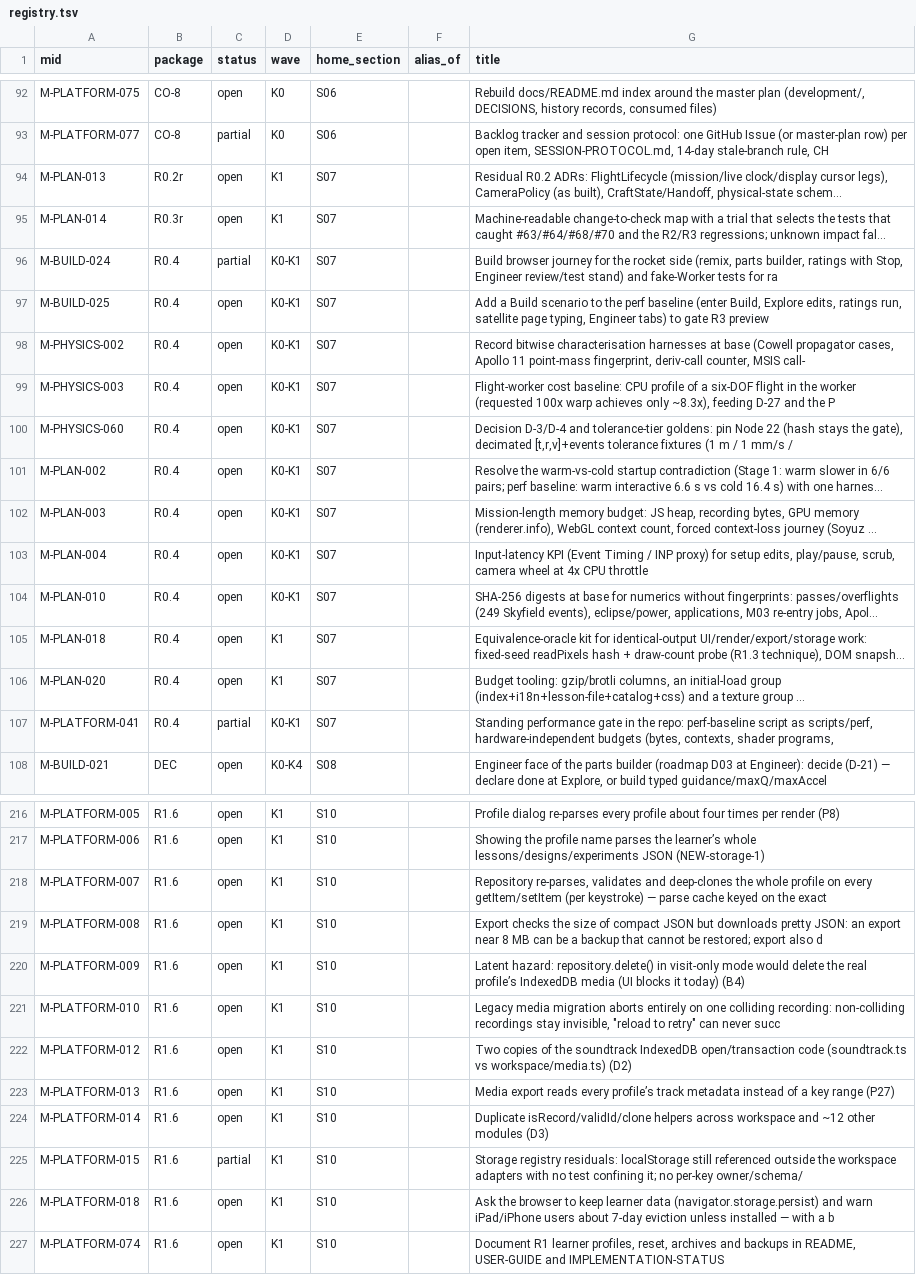
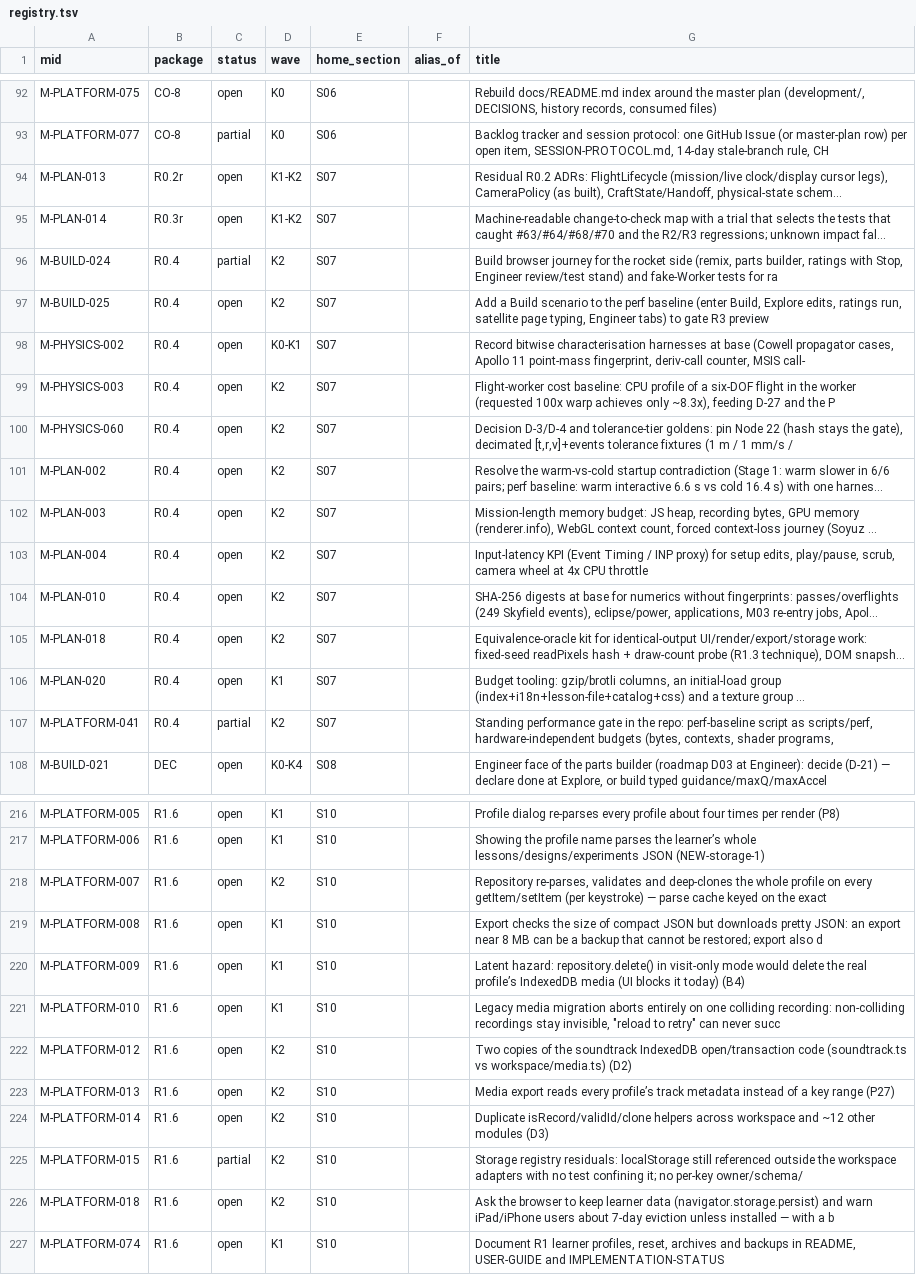
Before and after one commit to ROYIN001/Orbitlab, a TSV file: docs/development/registry.tsv, drawn as a sheet; only a part is shown, gaps mark what is left out; long unchanged cells end in …; the diff covers the shown part only; the diff names each change by its address in the sheet, - before the commit and + after, or states it on an @@ line.

```diff
--- a/docs/development/registry.tsv
+++ b/docs/development/registry.tsv
-D94:D95 (wave): K1
+D94:D95 (wave): K1-K2
-D96:D97 (wave): K0-K1
+D96:D97 (wave): K2
-D99:D104 (wave): K0-K1
+D99:D104 (wave): K2
-D105 (wave): K1
+D105 (wave): K2
-D107 (wave): K0-K1
+D107 (wave): K2
-D218 (wave): K1
+D218 (wave): K2
-D222:D226 (wave): K1
+D222:D226 (wave): K2
```
Also changed, not shown: 34 edited cells elsewhere in this file, docs/development/plan/data/assignment.tsv, docs/development/plan/data/packages.tsv, 5 other files.
